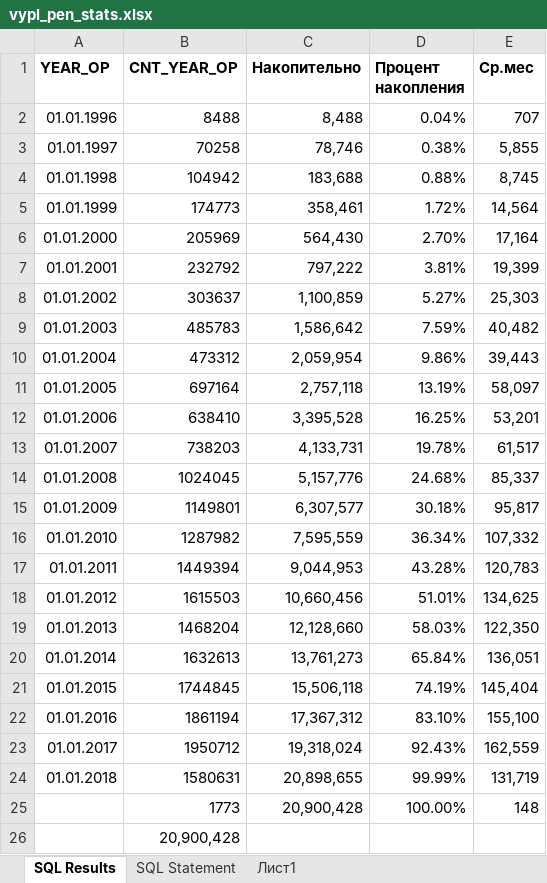
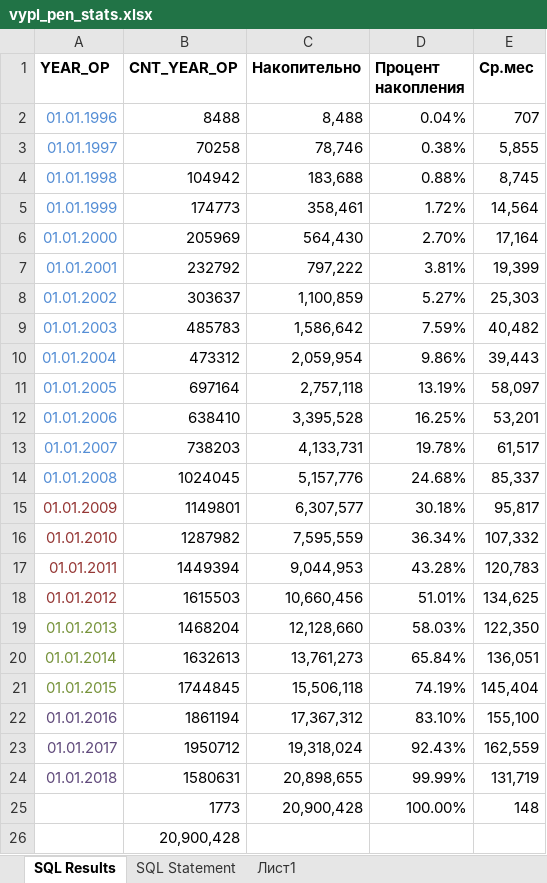
Before and after one commit to ZVlad1980/pipelined_exam, an Excel workbook: xls/vypl_pen_stats.xlsx, sheet SQL Results, drawn as a sheet; values as stored, in another font and other column widths than the file's, no borders; table styles not drawn; the diff names each change by its address in the sheet, - before the commit and + after, or states it on an @@ line.

```diff
--- a/xls/vypl_pen_stats.xlsx (sheet SQL Results)
+++ b/xls/vypl_pen_stats.xlsx (sheet SQL Results)
-A2:A14 text colour: black
+A2:A14 text colour: #558ED5
-A15:A18 text colour: black
+A15:A18 text colour: #953735
-A19:A21 text colour: black
+A19:A21 text colour: #77933C
-A22:A24 text colour: black
+A22:A24 text colour: #604A7B
```
Also changed, not shown: 28 other files.
